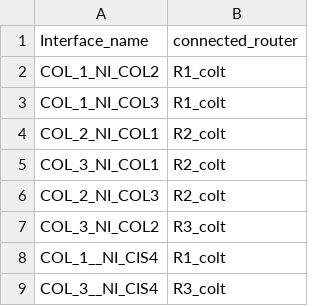
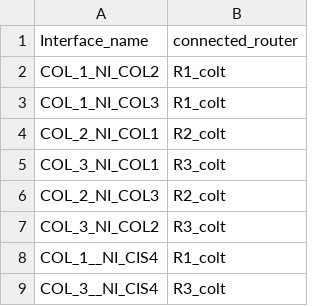
Before and after one commit to mg2660/neo4j-data, a CSV file: r2i connection.csv, drawn as a sheet; only a part is shown.

Commit message:
Update r2i connection.csv

```diff
--- a/r2i connection.csv
+++ b/r2i connection.csv
@@ -4,3 +4,3 @@ COL_1_NI_COL3,R1_colt
 COL_2_NI_COL1,R2_colt
-COL_3_NI_COL1,R2_colt
+COL_3_NI_COL1,R3_colt
 COL_2_NI_COL3,R2_colt
```
